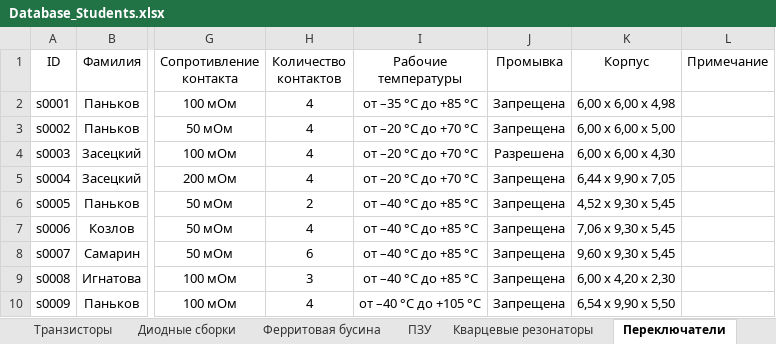
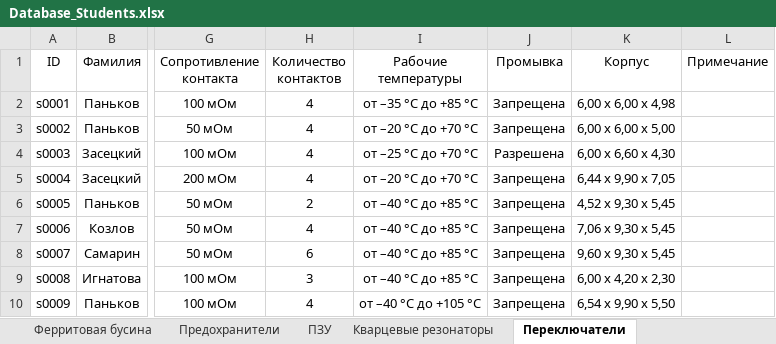
Before and after one commit to TonyCooT/Altium_BEng, an Excel workbook: library/Database_Students.xlsx, sheet Переключатели, drawn as a sheet; only a part is shown, gaps mark what is left out; values as stored, in another font and other column widths than the file's, no borders; the diff names each change by its address in the sheet, - before the commit and + after, or states it on an @@ line.

```diff
--- a/library/Database_Students.xlsx (sheet Переключатели)
+++ b/library/Database_Students.xlsx (sheet Переключатели)
-I4 (Рабочие температуры): от –20 °С до +70 °С
+I4 (Рабочие температуры): от –25 °С до +70 °С
-K4 (Корпус): 6,00 x 6,00 x 4,30
+K4 (Корпус): 6,00 x 6,60 x 4,30
```
Also changed, not shown: sheet Предохранители, sheet Транзисторы, sheet Светодиоды, other sheet tabs, 20 other files.
